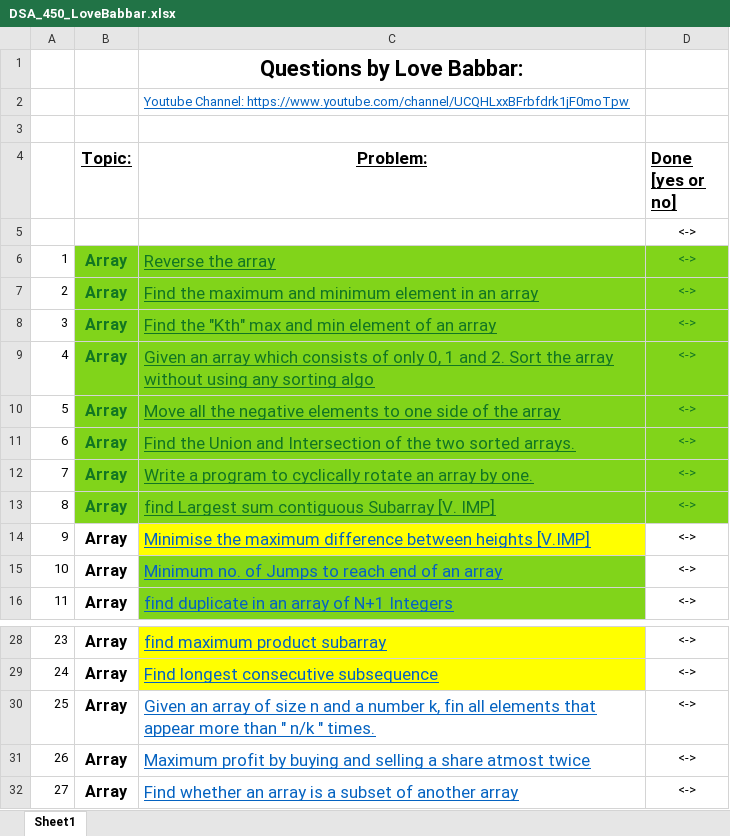
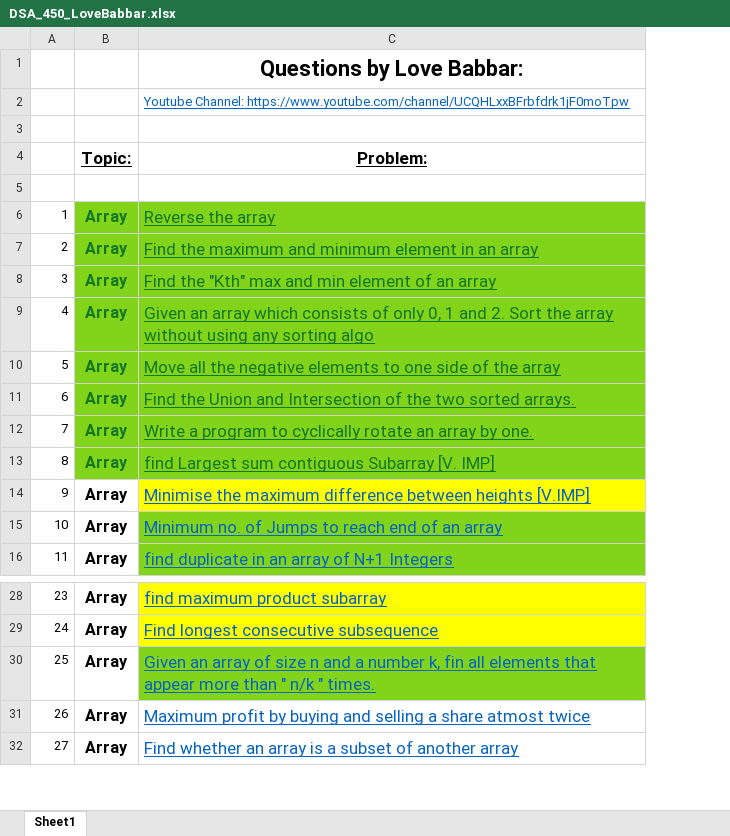
Before and after one commit to yvs2701/Yashv-DSA-repo, an Excel workbook: Resources/DSA_450_LoveBabbar.xlsx, sheet Sheet1, drawn as a sheet; only a part is shown, gaps mark what is left out; values as stored, in another font and other column widths than the file's, no borders; the diff names each change by its address in the sheet, - before the commit and + after, or states it on an @@ line.

Commit message:
done Q25 find elements greater than n/k in array

```diff
--- a/Resources/DSA_450_LoveBabbar.xlsx (sheet Sheet1)
+++ b/Resources/DSA_450_LoveBabbar.xlsx (sheet Sheet1)
-column D (Done [yes or no]), rows 5-16: all <->; rows 28-32: all <->
-C30 fill: none
+C30 fill: #81D41A
```
Also changed, not shown: 1 other file.
